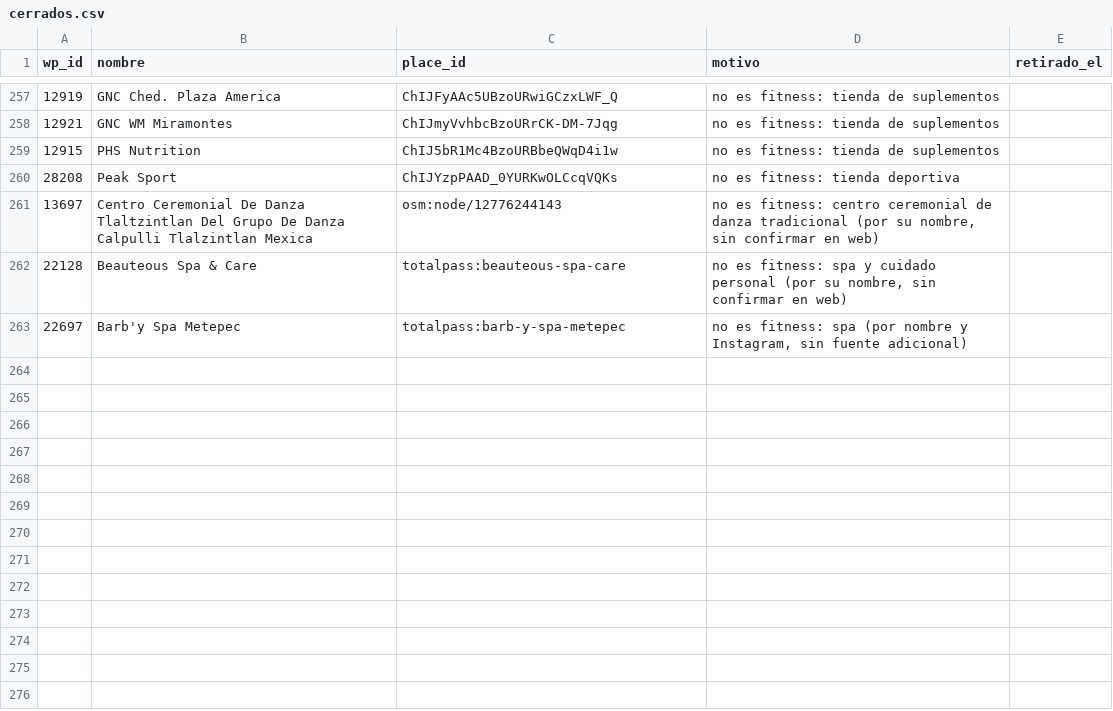
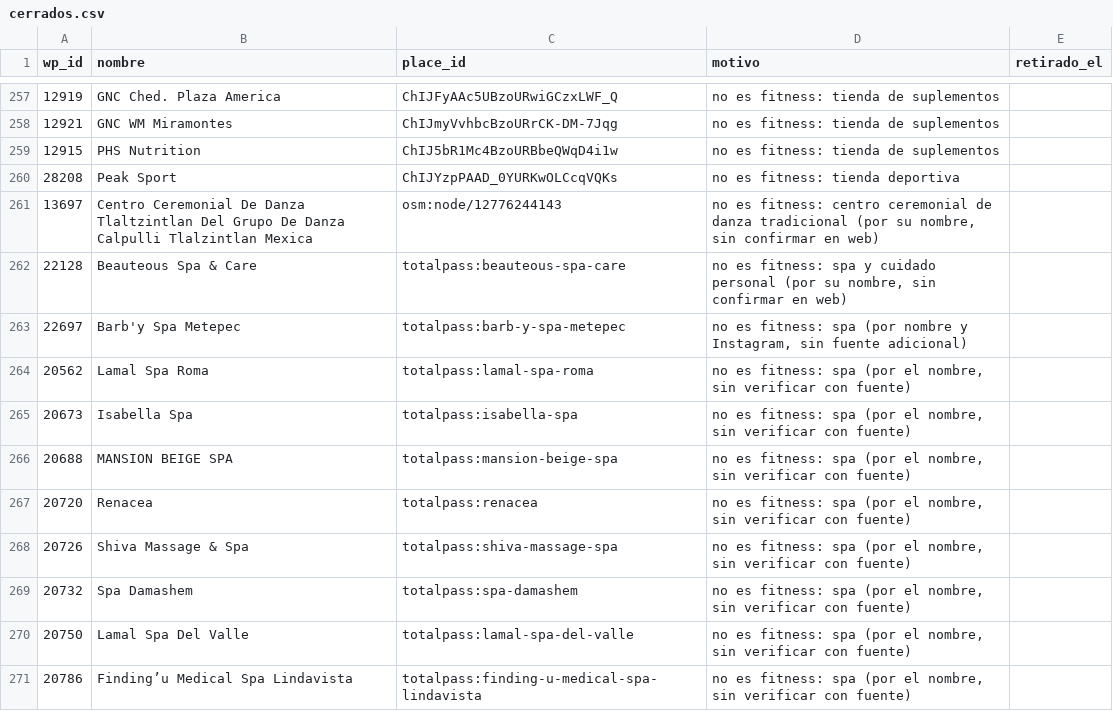
Before and after one commit to moikirsch/gyms52-d, a CSV file: data/cerrados.csv, drawn as a sheet; only a part is shown, gaps mark what is left out.

```diff
--- a/data/cerrados.csv
+++ b/data/cerrados.csv
@@ -263 +263,9 @@ wp_id,nombre,place_id,motivo,retirado_el
 22697,Barb'y Spa Metepec,totalpass:barb-y-spa-metepec,"no es fitness: spa (por nombre y Instagram, sin fuente adicional)",
+20562,Lamal Spa Roma,totalpass:lamal-spa-roma,"no es fitness: spa (por el nombre, sin verificar con fuente)",
+20673,Isabella Spa,totalpass:isabella-spa,"no es fitness: spa (por el nombre, sin verificar con fuente)",
+20688,MANSION BEIGE SPA,totalpass:mansion-beige-spa,"no es fitness: spa (por el nombre, sin verificar con fuente)",
+20720,Renacea,totalpass:renacea,"no es fitness: spa (por el nombre, sin verificar con fuente)",
+20726,Shiva Massage & Spa,totalpass:shiva-massage-spa,"no es fitness: spa (por el nombre, sin verificar con fuente)",
+20732,Spa Damashem,totalpass:spa-damashem,"no es fitness: spa (por el nombre, sin verificar con fuente)",
+20750,Lamal Spa Del Valle,totalpass:lamal-spa-del-valle,"no es fitness: spa (por el nombre, sin verificar con fuente)",
+20786,Finding’u Medical Spa Lindavista,totalpass:finding-u-medical-spa-lindavista,"no es fitness: spa (por el nombre, sin verificar con fuente)",
```
Also changed, not shown: data/retirar.csv, 4 other files.
